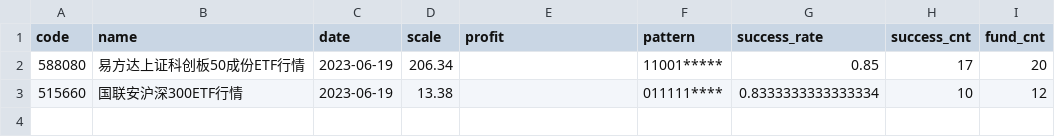
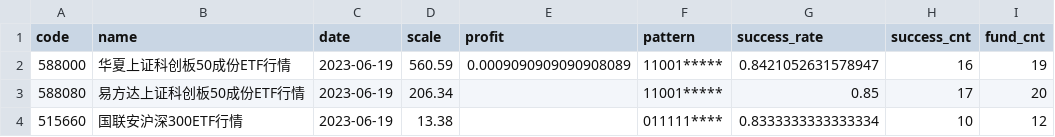
Before and after one commit to zuoxiaolei/qtrade2, a CSV file: data/ads/history_data_latest.csv, drawn as a sheet; the diff names each change by its address in the sheet, - before the commit and + after, or states it on an @@ line.

```diff
--- a/data/ads/history_data_latest.csv
+++ b/data/ads/history_data_latest.csv
+row 2: 588000 | 华夏上证科创板50成份ETF行情 | 2023-06-19 | 560.59 | 0.0009090909090908089 | 11001***** | 0.8421052631578947 | 16 | 19
```
Also changed, not shown: 3 other files.
